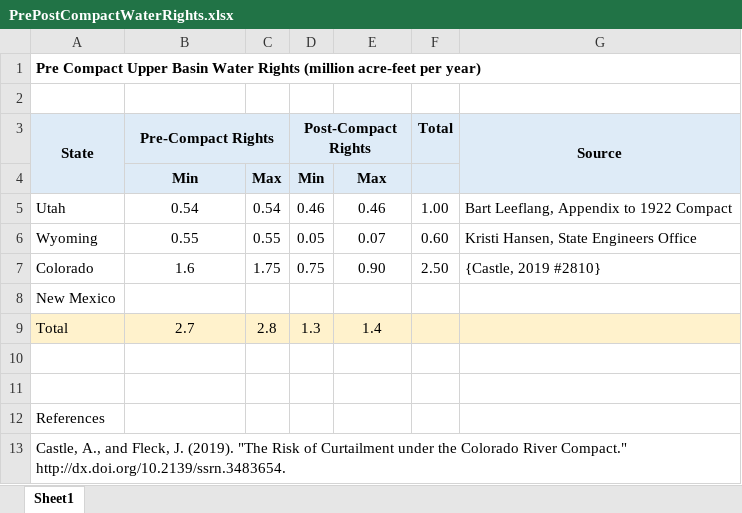
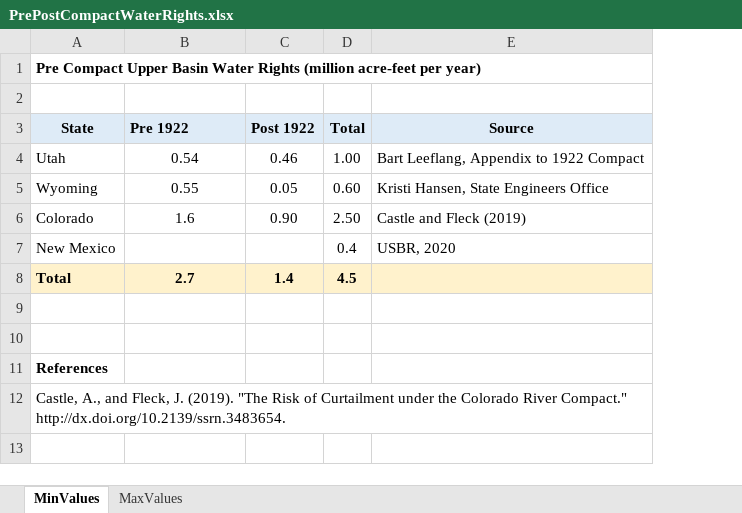
Before and after one commit to dzeke/ColoradoRiverCoding, an Excel workbook: PreCompact/PrePostCompactWaterRights.xlsx, sheet MinValues, drawn as a sheet; values as stored, in another font and other column widths than the file's, no borders; removed rows and columns are numbered as before the commit, all else as after; the diff names each change by its address in the sheet, - before the commit and + after, or states it on an @@ line.

Commit message:
Split Pre-Post excel file into min/max worksheets

```diff
--- a/PreCompact/PrePostCompactWaterRights.xlsx (sheet MinValues)
+++ b/PreCompact/PrePostCompactWaterRights.xlsx (sheet MinValues)
-sheet tab: Sheet1
+sheet tab: MinValues
+sheet tab: MaxValues
-column C, rows 5-9: 0.54 | 0.55 | 1.75 |  | 2.8
-column D (Post-Compact Rights), rows 5-9: 0.46 | 0.05 | 0.75 |  | 1.3
-A3:A4 merged
-B3: Pre-Compact Rights
+B3: Pre 1922
-B3 alignment: center
+B3 alignment: left
-B3:C3 merged
-C3: (empty)
+C3: Post 1922
-G3:G4 merged
-row 4:  | Min | Max | Min | Max
-C5 (Post 1922): 0.07
+C5 (Post 1922): 0.05
-E6 (Source): {Castle, 2019 #2810}
+E6 (Source): Castle and Fleck (2019)
-D7 (Total): (empty)
+D7 (Total): 0.4
-E7 (Source): (empty)
+E7 (Source): USBR, 2020
-A8:B8 bold: off
+A8:B8 bold: on
-C8 bold: off
+C8 bold: on
-D8 (Total): (empty)
+D8 (Total): 4.5
-A11 bold: off
+A11 bold: on
```
Also changed, not shown: formulas that keep their value.
